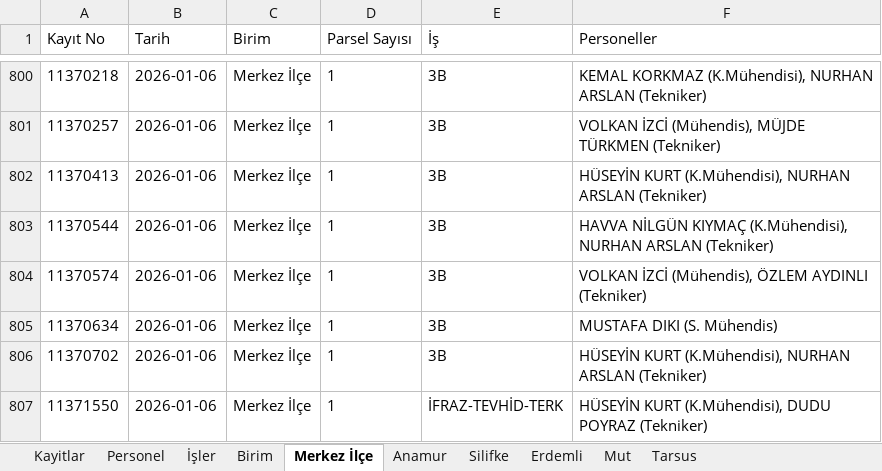
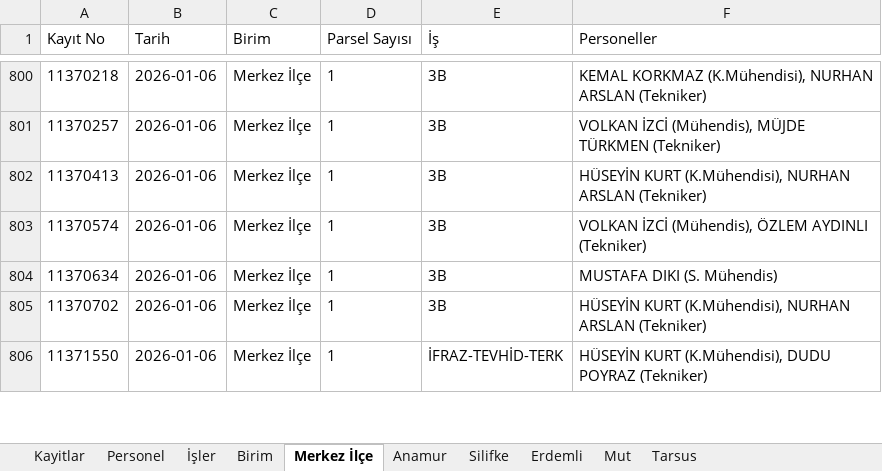
Before and after one commit to gokhangeo/isyonetim, an Excel workbook: isyonetim.xlsx, sheet Merkez İlçe, drawn as a sheet; only a part is shown, gaps mark what is left out; values as stored, in another font and other column widths than the file's, no borders; the diff names each change by its address in the sheet, - before the commit and + after, or states it on an @@ line.

Commit message:
[Kadastro App] Kayıt silindi: 11370544

```diff
--- a/isyonetim.xlsx (sheet Merkez İlçe)
+++ b/isyonetim.xlsx (sheet Merkez İlçe)
-row 803: 11370544 | 2026-01-06 | Merkez İlçe | 1 | 3B | HAVVA NİLGÜN KIYMAÇ (K.Mühendisi), NURHAN ARSLAN (Tekniker)
```
Also changed, not shown: sheet Kayitlar.
